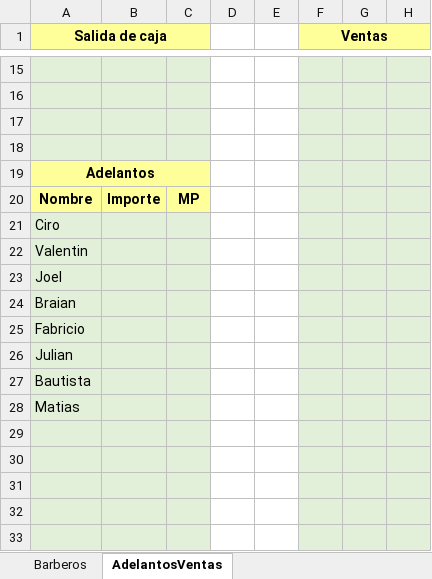
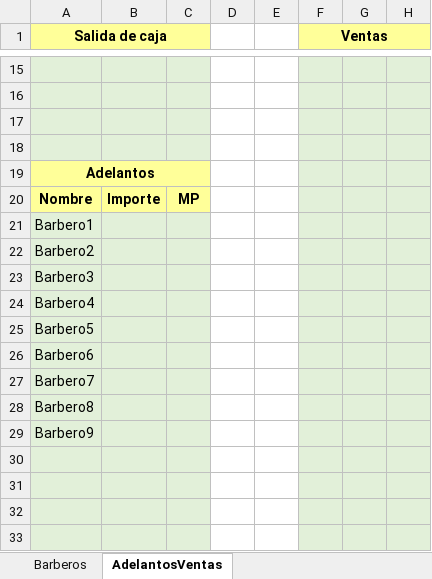
Before and after one commit to BrianGelhorn/BarberControl, an Excel workbook: templates/Dia-Mes-template.xlsx, sheet AdelantosVentas, drawn as a sheet; only a part is shown, gaps mark what is left out; values as stored, in another font and other column widths than the file's, no borders; conditional formats not drawn; the diff names each change by its address in the sheet, - before the commit and + after, or states it on an @@ line.

```diff
--- a/templates/Dia-Mes-template.xlsx (sheet AdelantosVentas)
+++ b/templates/Dia-Mes-template.xlsx (sheet AdelantosVentas)
-A21 (Salida de caja): Ciro
+A21 (Salida de caja): Barbero1
-A22 (Salida de caja): Valentin
+A22 (Salida de caja): Barbero2
-A23 (Salida de caja): Joel
+A23 (Salida de caja): Barbero3
-A24 (Salida de caja): Braian
+A24 (Salida de caja): Barbero4
-A25 (Salida de caja): Fabricio
+A25 (Salida de caja): Barbero5
-A26 (Salida de caja): Julian
+A26 (Salida de caja): Barbero6
-A27 (Salida de caja): Bautista
+A27 (Salida de caja): Barbero7
-A28 (Salida de caja): Matias
+A28 (Salida de caja): Barbero8
-A29 (Salida de caja): (empty)
+A29 (Salida de caja): Barbero9
```
Also changed, not shown: sheet Barberos.
